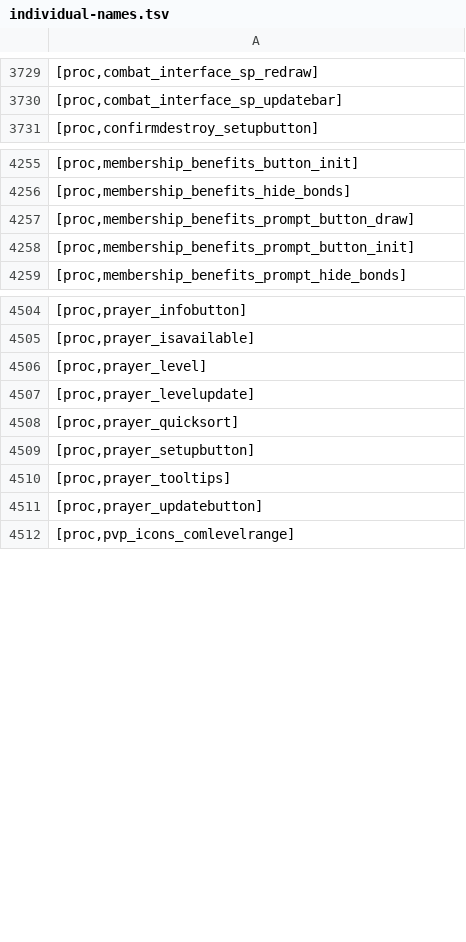
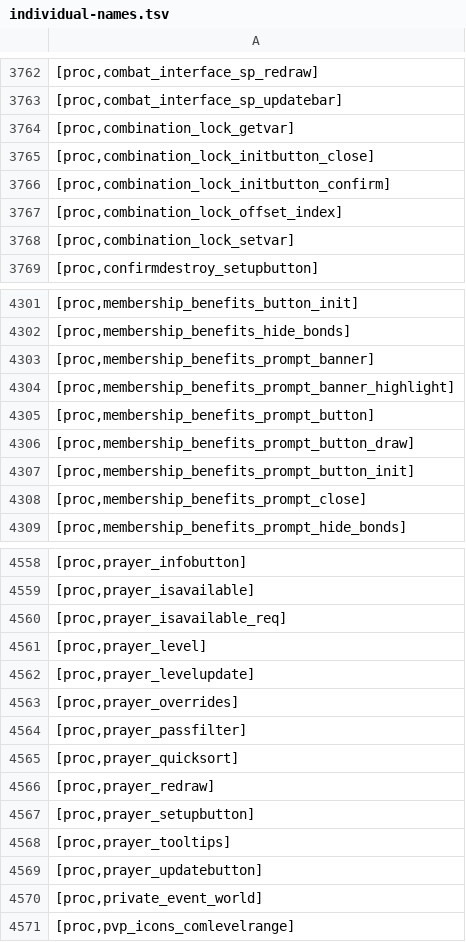
Before and after one commit to Joshua-F/cache-names, a TSV file: individual-names.tsv, drawn as a sheet; only a part is shown, gaps mark what is left out; the diff covers the shown part only; the diff names each change by its address in the sheet, - before the commit and + after, or states it on an @@ line.

```diff
--- a/individual-names.tsv
+++ b/individual-names.tsv
+row 3764: [proc,combination_lock_getvar]
+row 3765: [proc,combination_lock_initbutton_close]
+row 3766: [proc,combination_lock_initbutton_confirm]
+row 3767: [proc,combination_lock_offset_index]
+row 3768: [proc,combination_lock_setvar]
+row 4303: [proc,membership_benefits_prompt_banner]
+row 4304: [proc,membership_benefits_prompt_banner_highlight]
+row 4305: [proc,membership_benefits_prompt_button]
+row 4308: [proc,membership_benefits_prompt_close]
+row 4560: [proc,prayer_isavailable_req]
+row 4563: [proc,prayer_overrides]
+row 4564: [proc,prayer_passfilter]
+row 4566: [proc,prayer_redraw]
+row 4570: [proc,private_event_world]
```
Also changed, not shown: 66 added rows elsewhere in this file, names.tsv, 1 other file.
